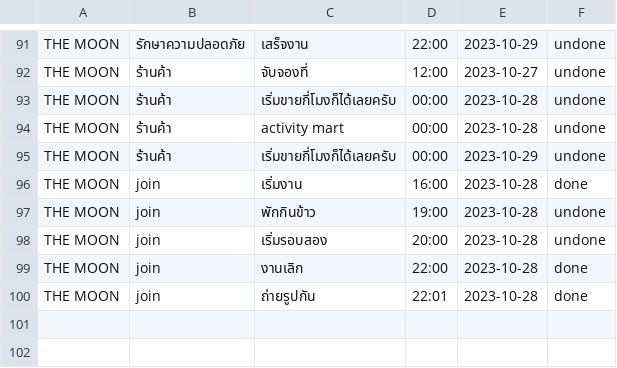
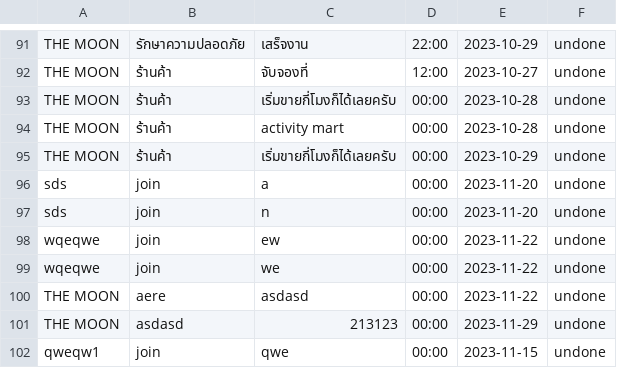
Before and after one commit to GustPK/TofuEvent, a CSV file: data/schedule.csv, drawn as a sheet; only a part is shown, gaps mark what is left out.

```diff
--- a/data/schedule.csv
+++ b/data/schedule.csv
@@ -95,6 +95,8 @@ THE MOON,ร้านค้า,activity mart,00:00,2023-10-28,undone
 THE MOON,ร้านค้า,เริ่มขายกี่โมงก็ได้เลยครับ,00:00,2023-10-29,undone
-THE MOON,join,เริ่มงาน,16:00,2023-10-28,done
-THE MOON,join,พักกินข้าว,19:00,2023-10-28,undone
-THE MOON,join,เริ่มรอบสอง,20:00,2023-10-28,undone
-THE MOON,join,งานเลิก,22:00,2023-10-28,done
-THE MOON,join,ถ่ายรูปกัน,22:01,2023-10-28,done
+sds,join,a,00:00,2023-11-20,undone
+sds,join,n,00:00,2023-11-20,undone
+wqeqwe,join,ew,00:00,2023-11-22,undone
+wqeqwe,join,we,00:00,2023-11-22,undone
+THE MOON,aere,asdasd,00:00,2023-11-22,undone
+THE MOON,asdasd,213123,00:00,2023-11-29,undone
+qweqw1,join,qwe,00:00,2023-11-15,undone
```
Also changed, not shown: data/Account.csv, data/EventList.csv, 44 other files.
